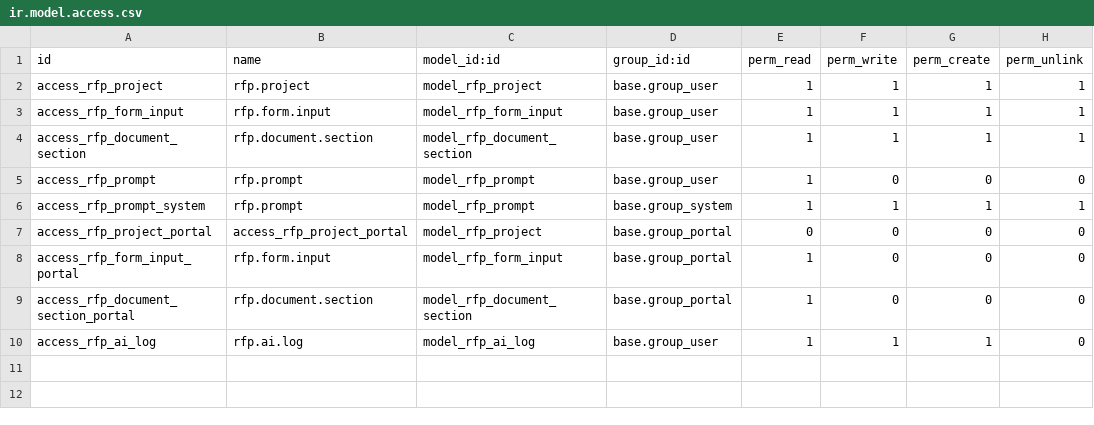
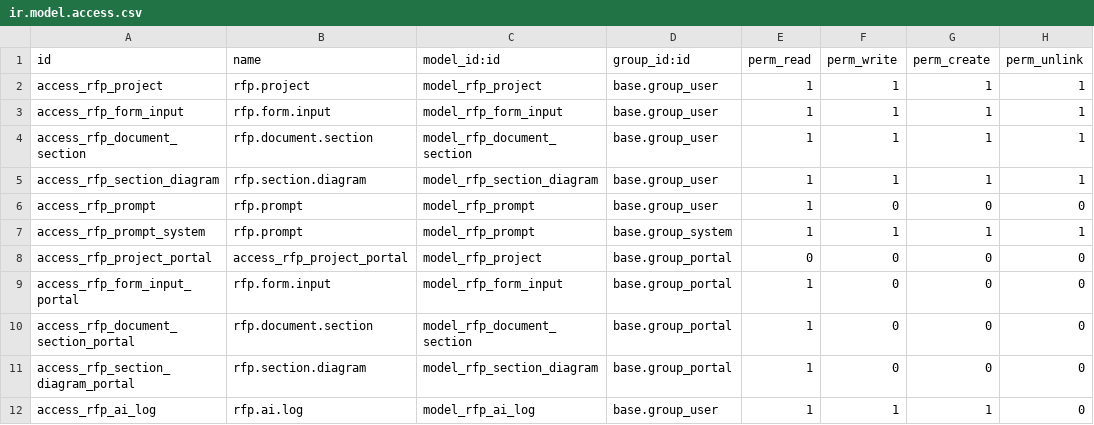
Before and after one commit to Alifaleh/project_rfp_ai, a CSV file: security/ir.model.access.csv, drawn as a sheet; the diff names each change by its address in the sheet, - before the commit and + after, or states it on an @@ line.

```diff
--- a/security/ir.model.access.csv
+++ b/security/ir.model.access.csv
+row 5: access_rfp_section_diagram | rfp.section.diagram | model_rfp_section_diagram | base.group_user | 1 | 1 | 1 | 1
+row 11: access_rfp_section_diagram_portal | rfp.section.diagram | model_rfp_section_diagram | base.group_portal | 1 | 0 | 0 | 0
```
Also changed, not shown: 9 other files.
